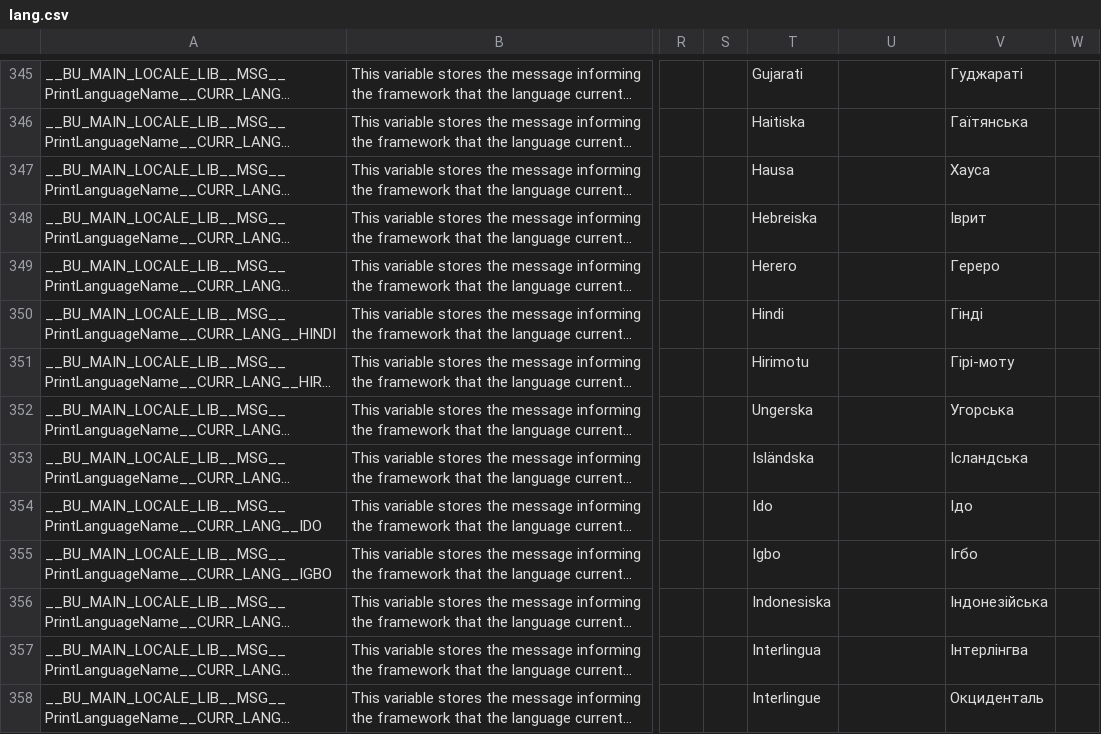
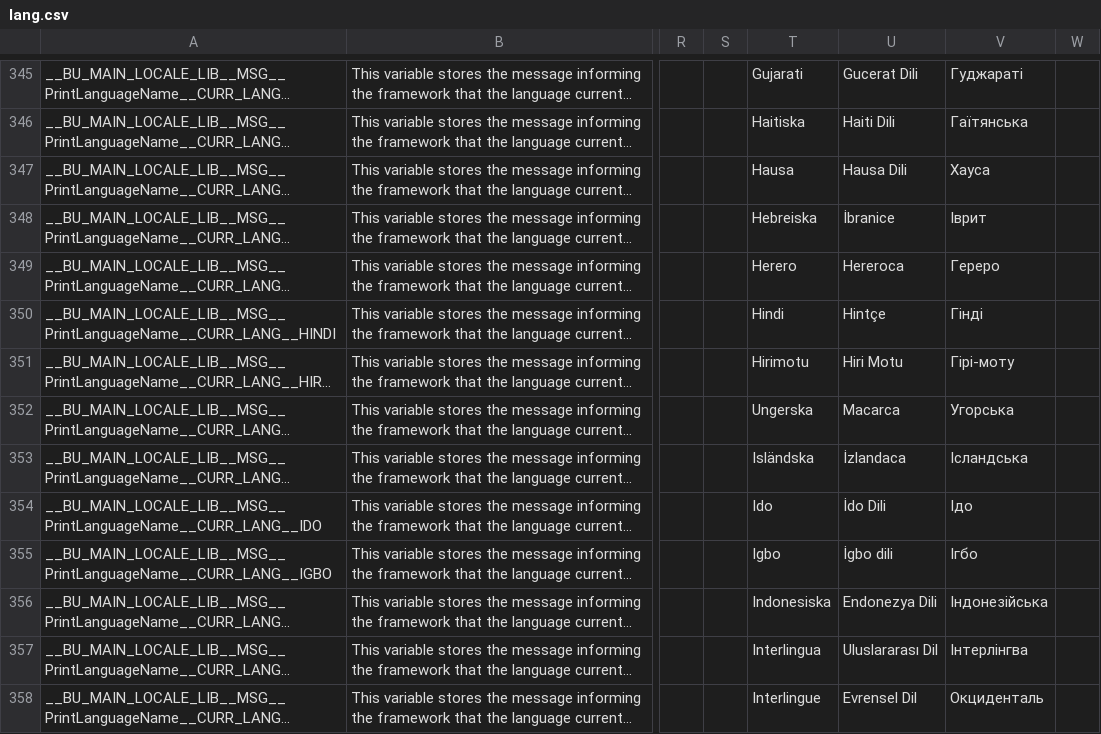
Before and after one commit to DimitriObeid/Bash-Utils, a CSV file: lib/lang/lang.csv, drawn as a sheet; only a part is shown, gaps mark what is left out; long unchanged cells end in …; the diff covers the shown part only; the diff names each change by its address in the sheet, - before the commit and + after, or states it on an @@ line.

```diff
--- a/lib/lang/lang.csv
+++ b/lib/lang/lang.csv
-U345: (empty)
+U345: Gucerat Dili
-U346: (empty)
+U346: Haiti Dili
-U347: (empty)
+U347: Hausa Dili
-U348: (empty)
+U348: İbranice
-U349: (empty)
+U349: Hereroca
-U350: (empty)
+U350: Hintçe
-U351: (empty)
+U351: Hiri Motu
-U352: (empty)
+U352: Macarca
-U353: (empty)
+U353: İzlandaca
-U354: (empty)
+U354: İdo Dili
-U355: (empty)
+U355: İgbo dili
-U356: (empty)
+U356: Endonezya Dili
-U357: (empty)
+U357: Uluslararası Dil
-U358: (empty)
+U358: Evrensel Dil
```
Also changed, not shown: 173 edited cells elsewhere in this file.
